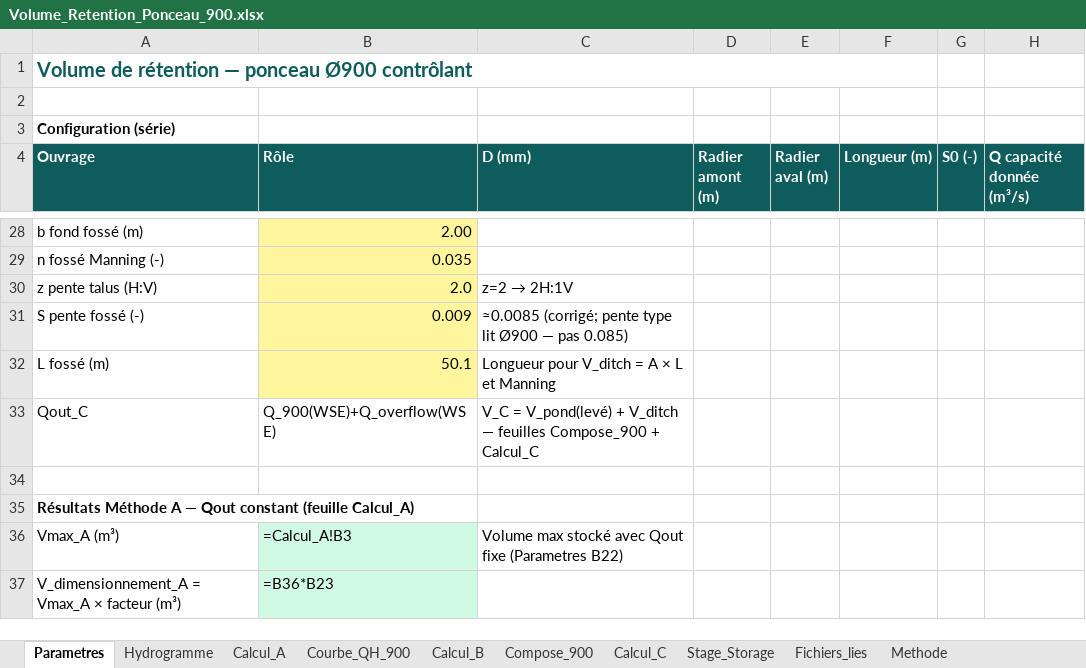
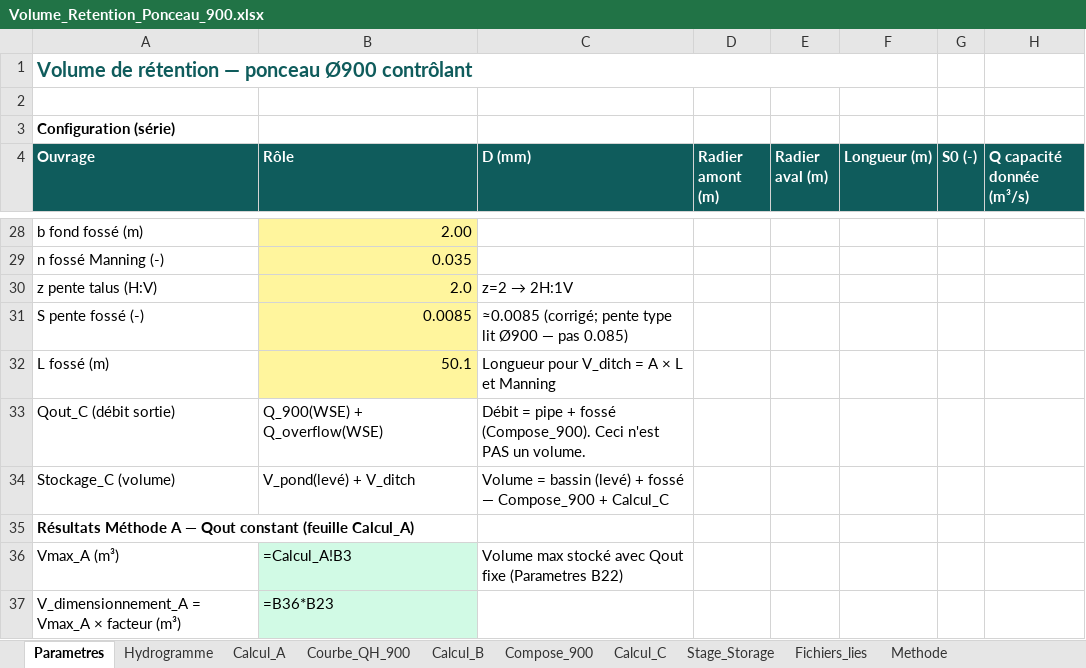
Before and after one commit to acon560-prog/idf-web-app, an Excel workbook: engineering/drainage-design/retention_volume/Volume_Retention_Ponceau_900.xlsx, sheet Parametres, drawn as a sheet; only a part is shown, gaps mark what is left out; values as stored, in another font and other column widths than the file's, no borders; formulas without a stored value are shown as written; removed rows and columns are numbered as before the commit, all else as after; the diff names each change by its address in the sheet, - before the commit and + after, or states it on an @@ line.

```diff
--- a/engineering/drainage-design/retention_volume/Volume_Retention_Ponceau_900.xlsx (sheet Parametres)
+++ b/engineering/drainage-design/retention_volume/Volume_Retention_Ponceau_900.xlsx (sheet Parametres)
-B31 (Rôle): 0.009
+B31 (Rôle): 0.0085
-row 33: Qout_C | Q_900(WSE)+Q_overflow(WSE) | V_C = V_pond(levé) + V_ditch — feuilles Compose_900 + Calcul_C
-row 33: (empty)
+row 33: Qout_C (débit sortie) | Q_900(WSE) + Q_overflow(WSE) | Débit = pipe + fossé (Compose_900). Ceci n'est PAS un volume.
+row 34: Stockage_C (volume) | V_pond(levé) + V_ditch | Volume = bassin (levé) + fossé — Compose_900 + Calcul_C
```
Also changed, not shown: 1 other file.
